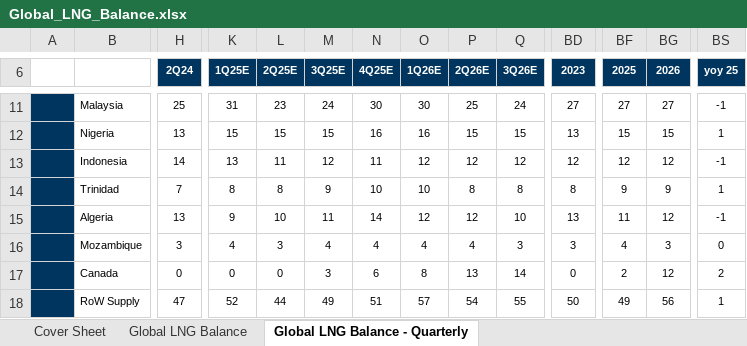
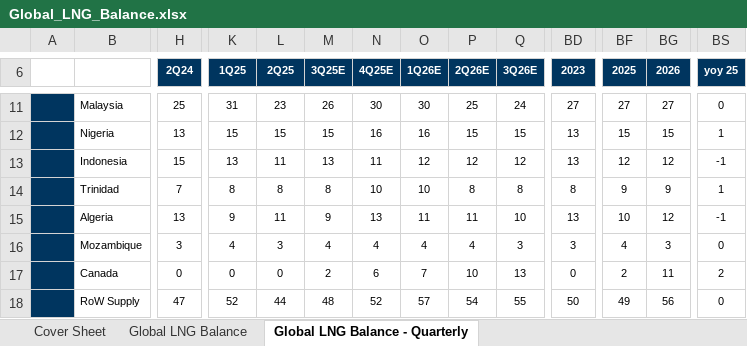
Before and after one commit to rileyhaas25/nat_gas_dashboard, an Excel workbook: Global_LNG_Balance.xlsx, sheet Global LNG Balance - Quarterly, drawn as a sheet; only a part is shown, gaps mark what is left out; values as stored, in another font and other column widths than the file's, no borders; the diff covers the shown part only; the diff names each change by its address in the sheet, - before the commit and + after, or states it on an @@ line.

```diff
--- a/Global_LNG_Balance.xlsx (sheet Global LNG Balance - Quarterly)
+++ b/Global_LNG_Balance.xlsx (sheet Global LNG Balance - Quarterly)
-K6: 1Q25E
+K6: 1Q25
-L6: 2Q25E
+L6: 2Q25
-M11 (3Q25E): 24
+M11 (3Q25E): 26
-BS11 (yoy 25): -1
+BS11 (yoy 25): 0
-H13 (2Q24): 14
+H13 (2Q24): 15
-M13 (3Q25E): 12
+M13 (3Q25E): 13
-BD13 (2023): 12
+BD13 (2023): 13
-M14 (3Q25E): 9
+M14 (3Q25E): 8
-L15 (2Q25): 10
+L15 (2Q25): 11
-M15 (3Q25E): 11
+M15 (3Q25E): 9
-N15 (4Q25E): 14
+N15 (4Q25E): 13
-O15 (1Q26E): 12
+O15 (1Q26E): 11
-P15 (2Q26E): 12
+P15 (2Q26E): 11
-BF15 (2025): 11
+BF15 (2025): 10
-M17 (3Q25E): 3
+M17 (3Q25E): 2
-O17 (1Q26E): 8
+O17 (1Q26E): 7
-P17 (2Q26E): 13
+P17 (2Q26E): 10
-Q17 (3Q26E): 14
+Q17 (3Q26E): 13
-BG17 (2026): 12
+BG17 (2026): 11
-M18 (3Q25E): 49
+M18 (3Q25E): 48
-N18 (4Q25E): 51
+N18 (4Q25E): 52
-BS18 (yoy 25): 1
+BS18 (yoy 25): 0
```
Also changed, not shown: 614 edited cells elsewhere in this sheet, sheet Global LNG Balance, sheet Cover Sheet, EUR.xlsx, 4 other files.
